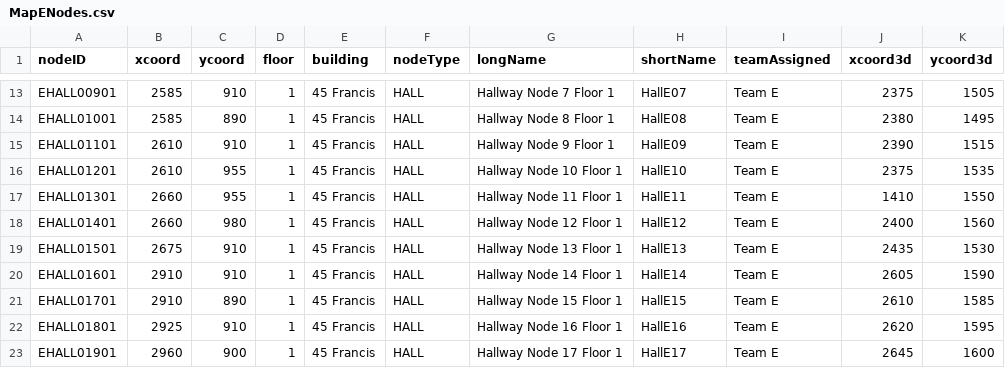
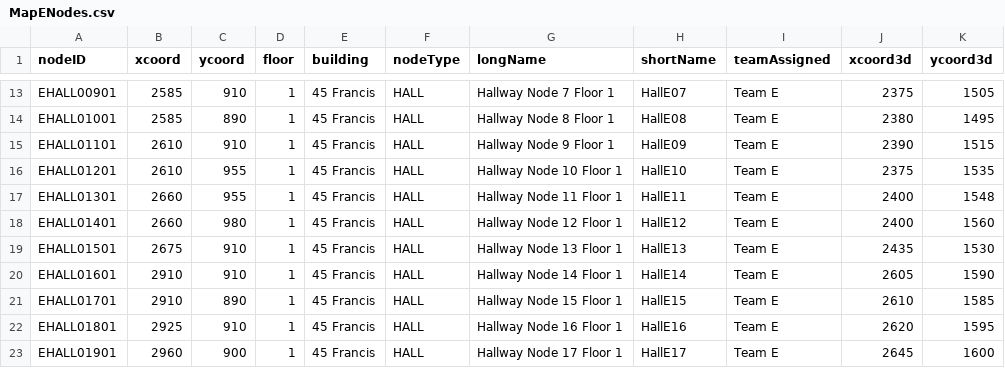
Before and after one commit to LANTHEMAN/CS3373_HospitalSystem, a CSV file: legacyCSV/MapENodes.csv (was initMap/MapENodes.csv), drawn as a sheet; only a part is shown, gaps mark what is left out.

```diff
--- a/initMap/MapENodes.csv
+++ b/legacyCSV/MapENodes.csv
@@ -16,3 +16,3 @@ EHALL01101,2610,910,1,45 Francis,HALL,Hallway Node 9 Floor 1,HallE09,Team E,2390
 EHALL01201,2610,955,1,45 Francis,HALL,Hallway Node 10 Floor 1,HallE10,Team E,2375,1535
-EHALL01301,2660,955,1,45 Francis,HALL,Hallway Node 11 Floor 1,HallE11,Team E,1410,1550
+EHALL01301,2660,955,1,45 Francis,HALL,Hallway Node 11 Floor 1,HallE11,Team E,2400,1548
 EHALL01401,2660,980,1,45 Francis,HALL,Hallway Node 12 Floor 1,HallE12,Team E,2400,1560
```
Also changed, not shown: legacyCSV/MapAnodes.csv, 39 other files.
